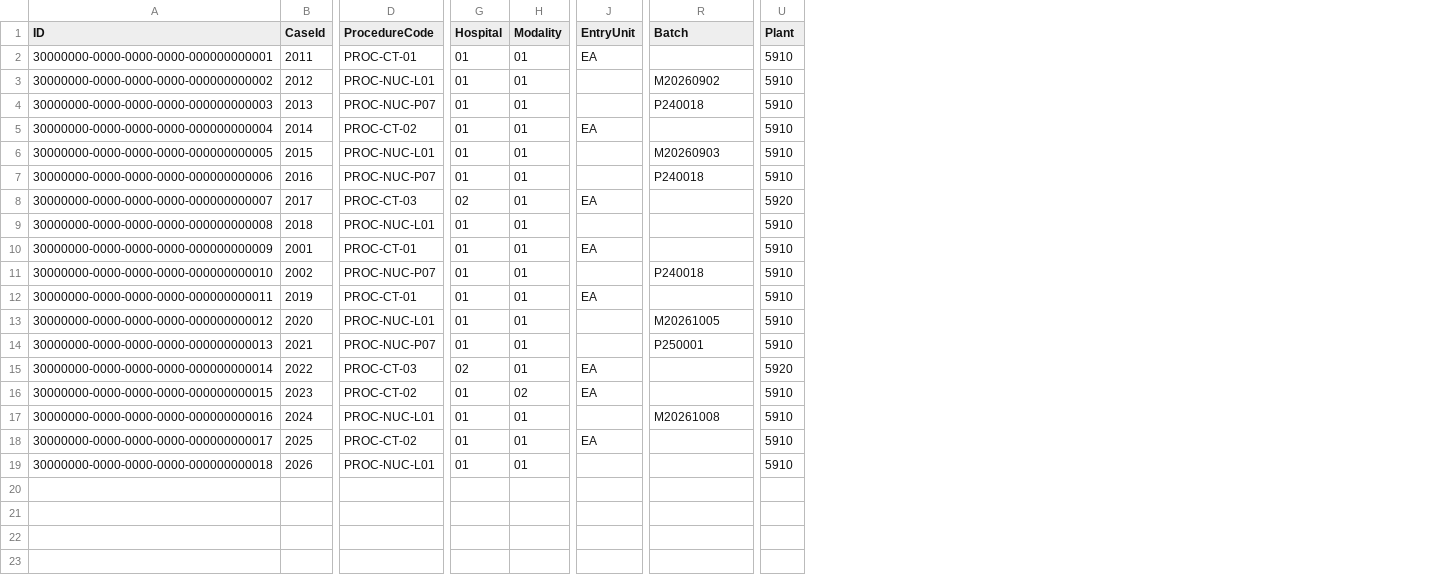
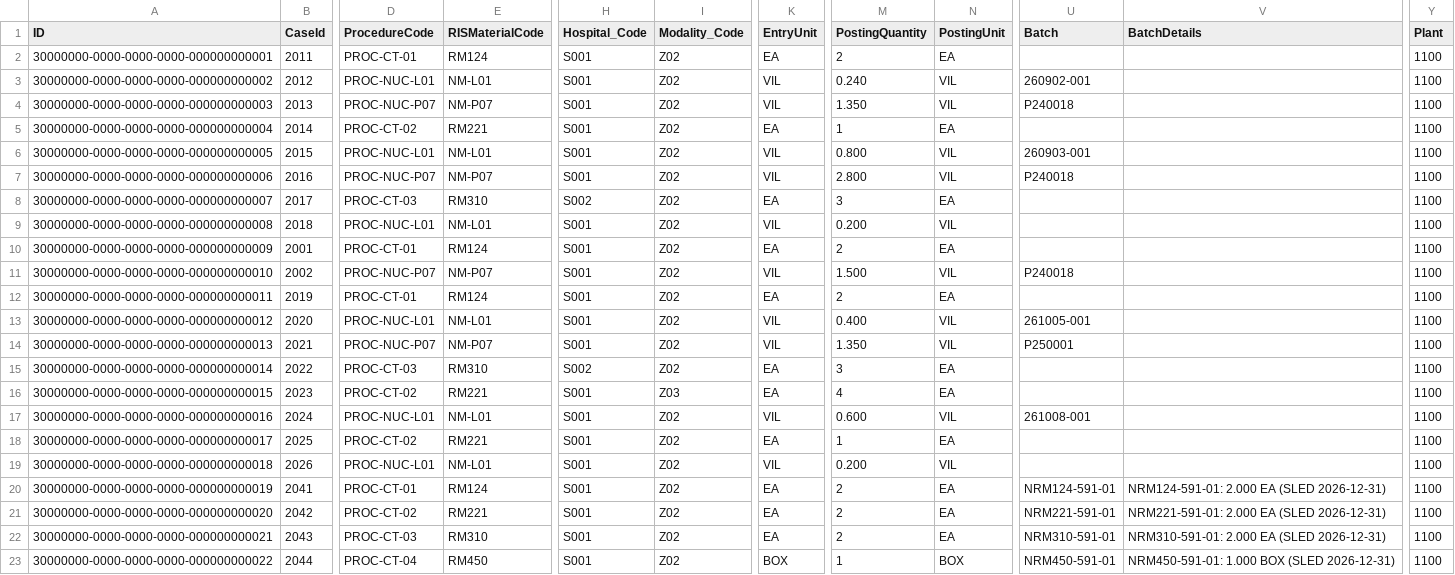
Before and after one commit to Solex-Tech-Org/AL_Takassusi_Medical_MM, a CSV file: db/data/aaml.mc-ConsumptionRequests.csv, drawn as a sheet; only a part is shown, gaps mark what is left out; removed rows and columns are numbered as before the commit, all else as after; rows hold the shown columns only; the diff names each change by its address in the sheet, - before the commit and + after, or states it on an @@ line.

```diff
--- a/db/data/aaml.mc-ConsumptionRequests.csv
+++ b/db/data/aaml.mc-ConsumptionRequests.csv
+column E (RISMaterialCode), rows 2-19: RM124 | NM-L01 | NM-P07 | RM221 | NM-L01 | NM-P07 | RM310 | NM-L01 | RM124 | NM-P07 | RM124 | NM-L01 | NM-P07 | RM310 | RM221 | NM-L01 | RM221 | NM-L01
-column G (Hospital), rows 2-19: 01 | 01 | 01 | 01 | 01 | 01 | 02 | 01 | 01 | 01 | 01 | 01 | 01 | 02 | 01 | 01 | 01 | 01
-column H (Modality), rows 2-19: 01 | 01 | 01 | 01 | 01 | 01 | 01 | 01 | 01 | 01 | 01 | 01 | 01 | 01 | 02 | 01 | 01 | 01
+column H (Hospital_Code), rows 2-19: S001 | S001 | S001 | S001 | S001 | S001 | S002 | S001 | S001 | S001 | S001 | S001 | S001 | S002 | S001 | S001 | S001 | S001
+column I (Modality_Code), rows 2-19: Z02 | Z02 | Z02 | Z02 | Z02 | Z02 | Z02 | Z02 | Z02 | Z02 | Z02 | Z02 | Z02 | Z02 | Z03 | Z02 | Z02 | Z02
+column M (PostingQuantity), rows 2-19: 2 | 0.240 | 1.350 | 1 | 0.800 | 2.800 | 3 | 0.200 | 2 | 1.500 | 2 | 0.400 | 1.350 | 3 | 4 | 0.600 | 1 | 0.200
+column N (PostingUnit), rows 2-19: EA | VIL | VIL | EA | VIL | VIL | EA | VIL | EA | VIL | EA | VIL | VIL | EA | EA | VIL | EA | VIL
+column V (BatchDetails), empty
-Y2:Y7 (Plant): 5910
+Y2:Y7 (Plant): 1100
-K3:K4 (EntryUnit): (empty)
+K3:K4 (EntryUnit): VIL
-U3 (Batch): M20260902
+U3 (Batch): 260902-001
-K6:K7 (EntryUnit): (empty)
+K6:K7 (EntryUnit): VIL
-U6 (Batch): M20260903
+U6 (Batch): 260903-001
-Y8 (Plant): 5920
+Y8 (Plant): 1100
-K9 (EntryUnit): (empty)
+K9 (EntryUnit): VIL
-Y9:Y14 (Plant): 5910
+Y9:Y14 (Plant): 1100
-K11 (EntryUnit): (empty)
+K11 (EntryUnit): VIL
-K13:K14 (EntryUnit): (empty)
+K13:K14 (EntryUnit): VIL
-U13 (Batch): M20261005
+U13 (Batch): 261005-001
-Y15 (Plant): 5920
+Y15 (Plant): 1100
-Y16:Y19 (Plant): 5910
+Y16:Y19 (Plant): 1100
-K17 (EntryUnit): (empty)
+K17 (EntryUnit): VIL
-U17 (Batch): M20261008
+U17 (Batch): 261008-001
-K19 (EntryUnit): (empty)
+K19 (EntryUnit): VIL
+row 20: 30000000-0000-0000-0000-000000000019 | 2041 | PROC-CT-01 | RM124 | S001 | Z02 | EA | 2 | EA | NRM124-591-01 | NRM124-591-01: 2.000 EA (SLED 2026-12-31) | 1100
+row 21: 30000000-0000-0000-0000-000000000020 | 2042 | PROC-CT-02 | RM221 | S001 | Z02 | EA | 2 | EA | NRM221-591-01 | NRM221-591-01: 2.000 EA (SLED 2026-12-31) | 1100
+row 22: 30000000-0000-0000-0000-000000000021 | 2043 | PROC-CT-03 | RM310 | S001 | Z02 | EA | 2 | EA | NRM310-591-01 | NRM310-591-01: 2.000 EA (SLED 2026-12-31) | 1100
+row 23: 30000000-0000-0000-0000-000000000022 | 2044 | PROC-CT-04 | RM450 | S001 | Z02 | BOX | 1 | BOX | NRM450-591-01 | NRM450-591-01: 1.000 BOX (SLED 2026-12-31) | 1100
```
Also changed, not shown: db/data/aaml.mc-HospitalModalityMap.csv, db/data/aaml.mc-MaterialMaster.csv, 51 other files.
